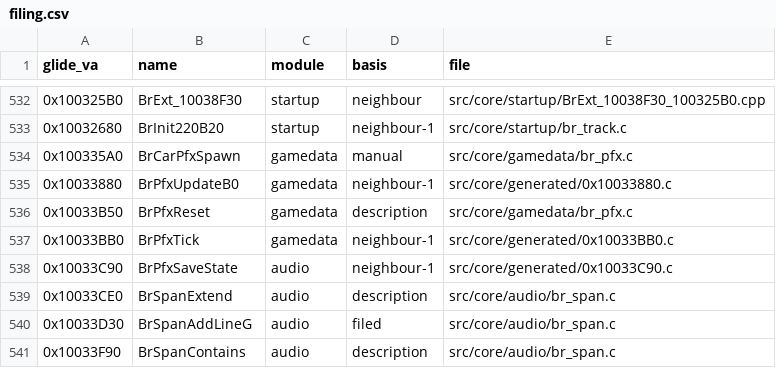
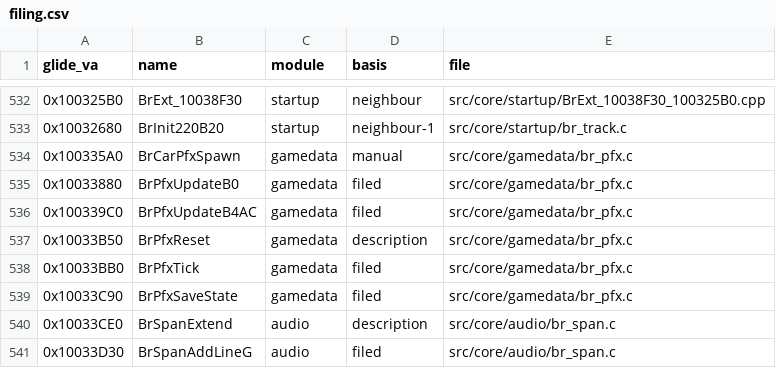
Before and after one commit to jeff-strutb/brally, a CSV file: config/filing.csv, drawn as a sheet; only a part is shown, gaps mark what is left out; the shorter side is filled out with more unchanged rows.

Commit message:
Refile the particle-step family (0x10033880 BrPfxUpdateB0, 0x100339C0 BrPfxUpdateB4AC, 0x10033BB0 BrPfxTick, 0x10033C90 BrPfxSaveState) from generated/ into gamedata/br_pfx.c beside the spawner and reset they share a TU with; they use the header's BrPfxRec/BrVec3 (same layout) instead of private copies, the header's port prototypes are renamed out of the matching build, and the snapshot copy is written in the pool's own types. All six functions byte-identical, no warnings; image gate 0 differing bytes

```diff
--- a/config/filing.csv
+++ b/config/filing.csv
@@ -534,6 +534,7 @@ glide_va,name,module,basis,file
 0x100335A0,BrCarPfxSpawn,gamedata,manual,src/core/gamedata/br_pfx.c
-0x10033880,BrPfxUpdateB0,gamedata,neighbour-1,src/core/generated/0x10033880.c
+0x10033880,BrPfxUpdateB0,gamedata,filed,src/core/gamedata/br_pfx.c
+0x100339C0,BrPfxUpdateB4AC,gamedata,filed,src/core/gamedata/br_pfx.c
 0x10033B50,BrPfxReset,gamedata,description,src/core/gamedata/br_pfx.c
-0x10033BB0,BrPfxTick,gamedata,neighbour-1,src/core/generated/0x10033BB0.c
-0x10033C90,BrPfxSaveState,audio,neighbour-1,src/core/generated/0x10033C90.c
+0x10033BB0,BrPfxTick,gamedata,filed,src/core/gamedata/br_pfx.c
+0x10033C90,BrPfxSaveState,gamedata,filed,src/core/gamedata/br_pfx.c
 0x10033CE0,BrSpanExtend,audio,description,src/core/audio/br_span.c
```
Also changed, not shown: 5 other files.
